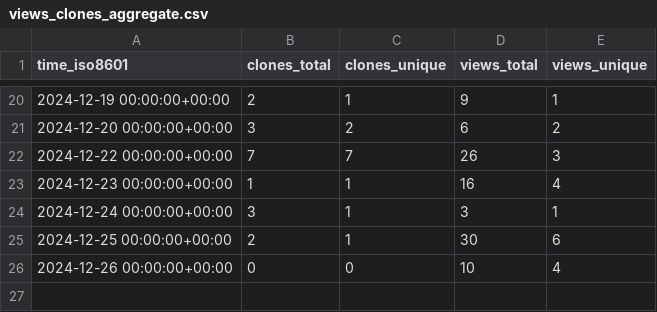
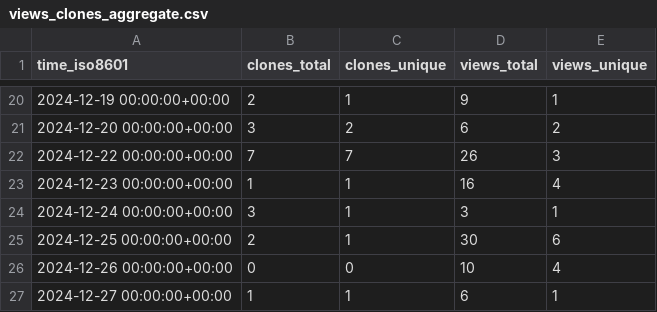
Before and after one commit to KajaBraz/AdventOfCode2024, a CSV file: KajaBraz/AdventOfCode2024/ghrs-data/views_clones_aggregate.csv, drawn as a sheet; only a part is shown, gaps mark what is left out; the diff names each change by its address in the sheet, - before the commit and + after, or states it on an @@ line.

```diff
--- a/KajaBraz/AdventOfCode2024/ghrs-data/views_clones_aggregate.csv
+++ b/KajaBraz/AdventOfCode2024/ghrs-data/views_clones_aggregate.csv
+row 27: 2024-12-27 00:00:00+00:00 | 1 | 1 | 6 | 1
```
Also changed, not shown: 1 other file.
